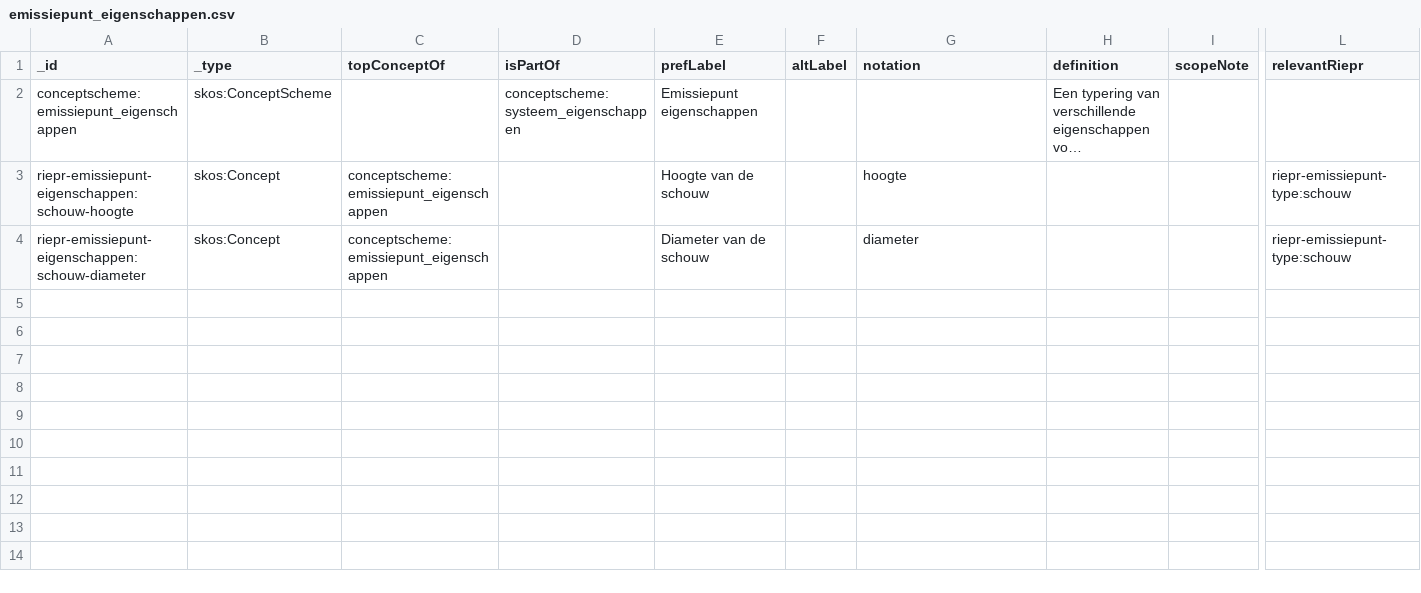
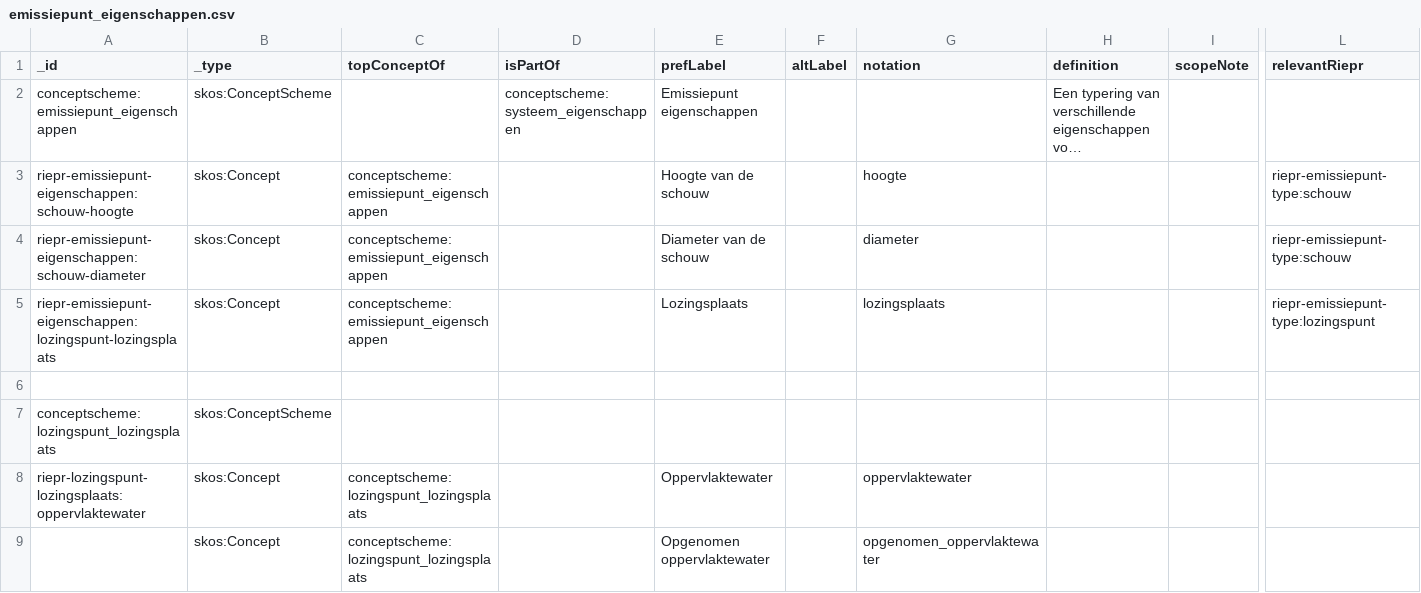
Before and after one commit to milieuinfo/codelijst-rie-iepr, a CSV file: src/source/emissiepunt_eigenschappen.csv, drawn as a sheet; only a part is shown, gaps mark what is left out; long unchanged cells end in …; rows hold the shown columns only; the diff names each change by its address in the sheet, - before the commit and + after, or states it on an @@ line.

```diff
--- a/src/source/emissiepunt_eigenschappen.csv
+++ b/src/source/emissiepunt_eigenschappen.csv
+row 5: riepr-emissiepunt-eigenschappen:lozingspunt-lozingsplaats | skos:Concept | conceptscheme:emissiepunt_eigenschappen |  | Lozingsplaats |  | lozingsplaats |  |  | riepr-emissiepunt-type:lozingspunt
+row 6: (empty)
+row 7: conceptscheme:lozingspunt_lozingsplaats | skos:ConceptScheme
+row 8: riepr-lozingspunt-lozingsplaats:oppervlaktewater | skos:Concept | conceptscheme:lozingspunt_lozingsplaats |  | Oppervlaktewater |  | oppervlaktewater
+row 9:  | skos:Concept | conceptscheme:lozingspunt_lozingsplaats |  | Opgenomen oppervlaktewater |  | opgenomen_oppervlaktewater
```
Also changed, not shown: src/source/installatie_type.csv, src/source/meetpunt_type.csv, 3 other files.
